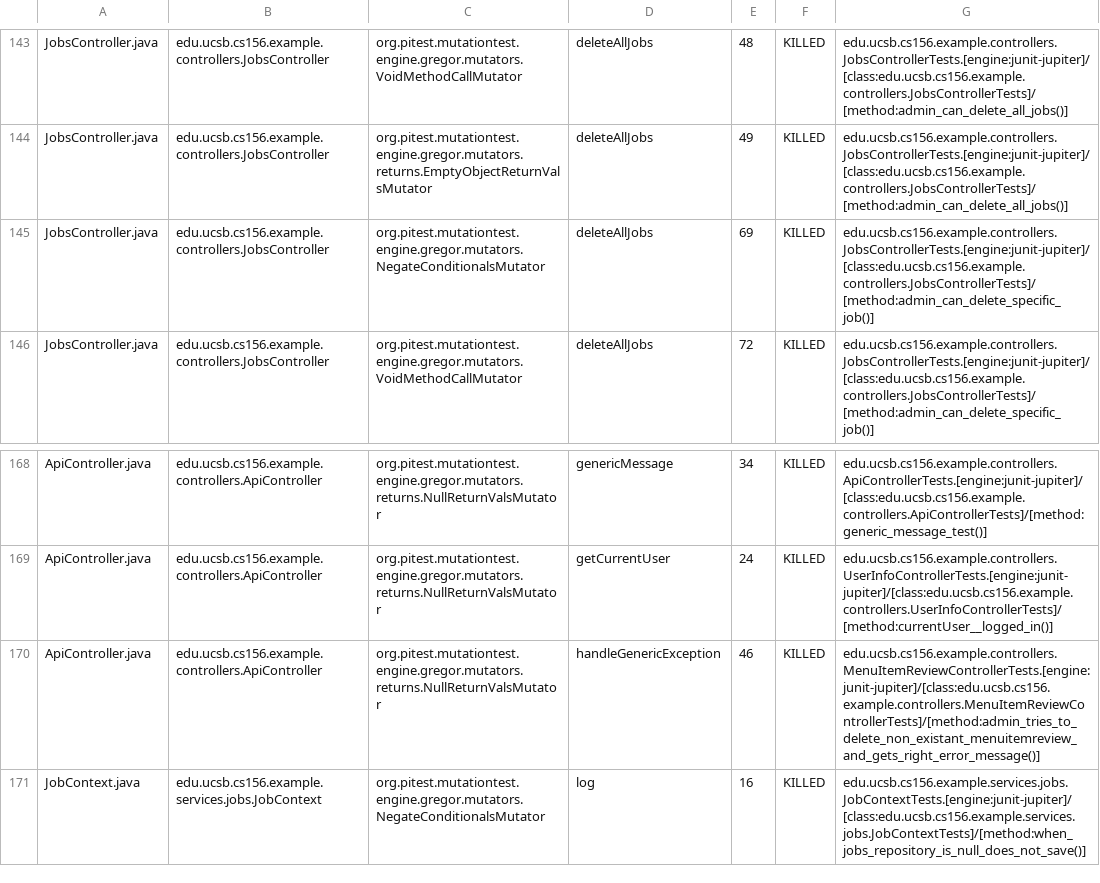
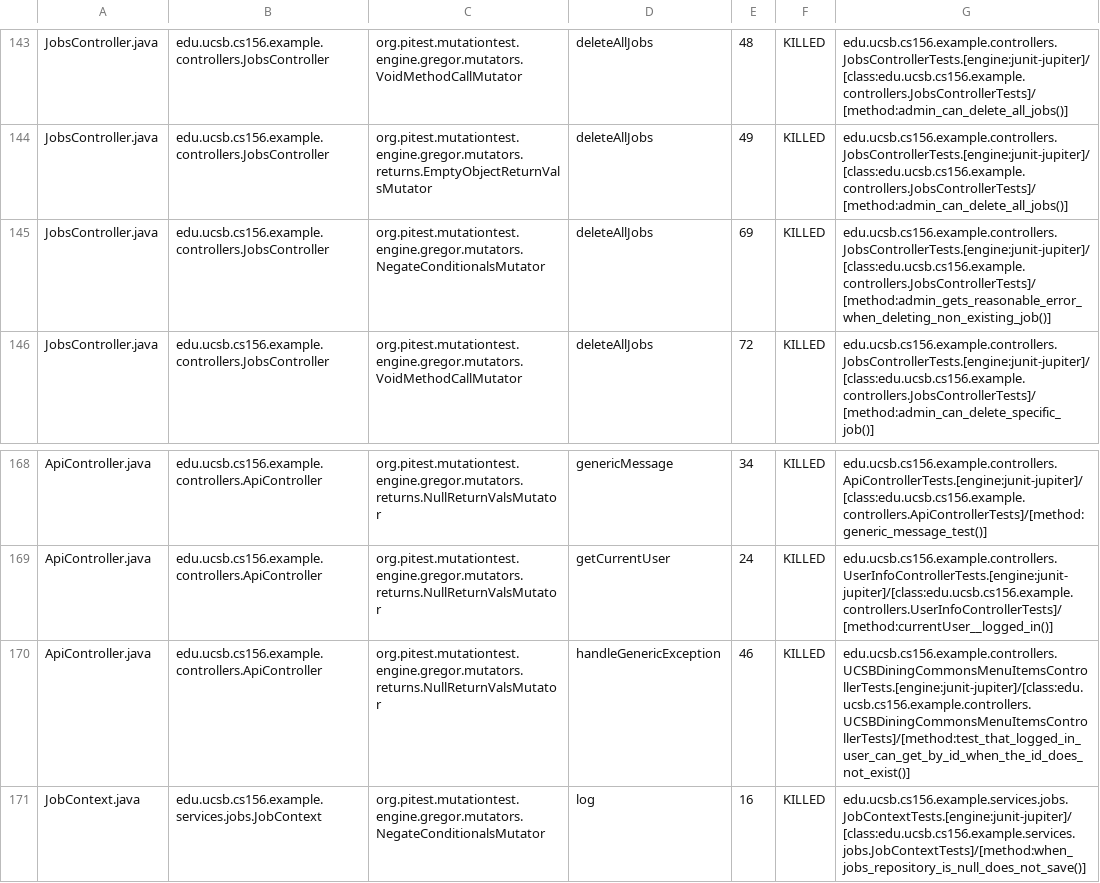
Before and after one commit to ucsb-cs156-f25/team02-f25-08, a CSV file: prs/112/pitest/mutations.csv, drawn as a sheet; only a part is shown, gaps mark what is left out.

Commit message:
Deploying to gh-pages from @ ucsb-cs156-f25/team02-f25-08@2eda89c2137eb8d82f991549afb24b53d4813865 🚀

```diff
--- a/prs/112/pitest/mutations.csv
+++ b/prs/112/pitest/mutations.csv
@@ -144,3 +144,3 @@ JobsController.java,edu.ucsb.cs156.example.controllers.JobsController,org.pitest
 JobsController.java,edu.ucsb.cs156.example.controllers.JobsController,org.pitest.mutationtest.engine.gregor.mutators.returns.EmptyObjectReturnValsMutator,deleteAllJobs,49,KILLED,edu.ucsb.cs156.example.controllers.JobsControllerTests.[engine:junit-jupiter]/[class:edu.ucsb.cs156.example.controllers.JobsControllerTests]/[method:admin_can_delete_all_jobs()]
-JobsController.java,edu.ucsb.cs156.example.controllers.JobsController,org.pitest.mutationtest.engine.gregor.mutators.NegateConditionalsMutator,deleteAllJobs,69,KILLED,edu.ucsb.cs156.example.controllers.JobsControllerTests.[engine:junit-jupiter]/[class:edu.ucsb.cs156.example.controllers.JobsControllerTests]/[method:admin_can_delete_specific_job()]
+JobsController.java,edu.ucsb.cs156.example.controllers.JobsController,org.pitest.mutationtest.engine.gregor.mutators.NegateConditionalsMutator,deleteAllJobs,69,KILLED,edu.ucsb.cs156.example.controllers.JobsControllerTests.[engine:junit-jupiter]/[class:edu.ucsb.cs156.example.controllers.JobsControllerTests]/[method:admin_gets_reasonable_error_when_deleting_non_existing_job()]
 JobsController.java,edu.ucsb.cs156.example.controllers.JobsController,org.pitest.mutationtest.engine.gregor.mutators.VoidMethodCallMutator,deleteAllJobs,72,KILLED,edu.ucsb.cs156.example.controllers.JobsControllerTests.[engine:junit-jupiter]/[class:edu.ucsb.cs156.example.controllers.JobsControllerTests]/[method:admin_can_delete_specific_job()]
@@ -169,3 +169,3 @@ ApiController.java,edu.ucsb.cs156.example.controllers.ApiController,org.pitest.m
 ApiController.java,edu.ucsb.cs156.example.controllers.ApiController,org.pitest.mutationtest.engine.gregor.mutators.returns.NullReturnValsMutator,getCurrentUser,24,KILLED,edu.ucsb.cs156.example.controllers.UserInfoControllerTests.[engine:junit-jupiter]/[class:edu.ucsb.cs156.example.controllers.UserInfoControllerTests]/[method:currentUser__logged_in()]
-ApiController.java,edu.ucsb.cs156.example.controllers.ApiController,org.pitest.mutationtest.engine.gregor.mutators.returns.NullReturnValsMutator,handleGenericException,46,KILLED,edu.ucsb.cs156.example.controllers.MenuItemReviewControllerTests.[engine:junit-jupiter]/[class:edu.ucsb.cs156.example.controllers.MenuItemReviewControllerTests]/[method:admin_tries_to_delete_non_existant_menuitemreview_and_gets_right_error_message()]
+ApiController.java,edu.ucsb.cs156.example.controllers.ApiController,org.pitest.mutationtest.engine.gregor.mutators.returns.NullReturnValsMutator,handleGenericException,46,KILLED,edu.ucsb.cs156.example.controllers.UCSBDiningCommonsMenuItemsControllerTests.[engine:junit-jupiter]/[class:edu.ucsb.cs156.example.controllers.UCSBDiningCommonsMenuItemsControllerTests]/[method:test_that_logged_in_user_can_get_by_id_when_the_id_does_not_exist()]
 JobContext.java,edu.ucsb.cs156.example.services.jobs.JobContext,org.pitest.mutationtest.engine.gregor.mutators.NegateConditionalsMutator,log,16,KILLED,edu.ucsb.cs156.example.services.jobs.JobContextTests.[engine:junit-jupiter]/[class:edu.ucsb.cs156.example.services.jobs.JobContextTests]/[method:when_jobs_repository_is_null_does_not_save()]
```
Also changed, not shown: 20 other files.
